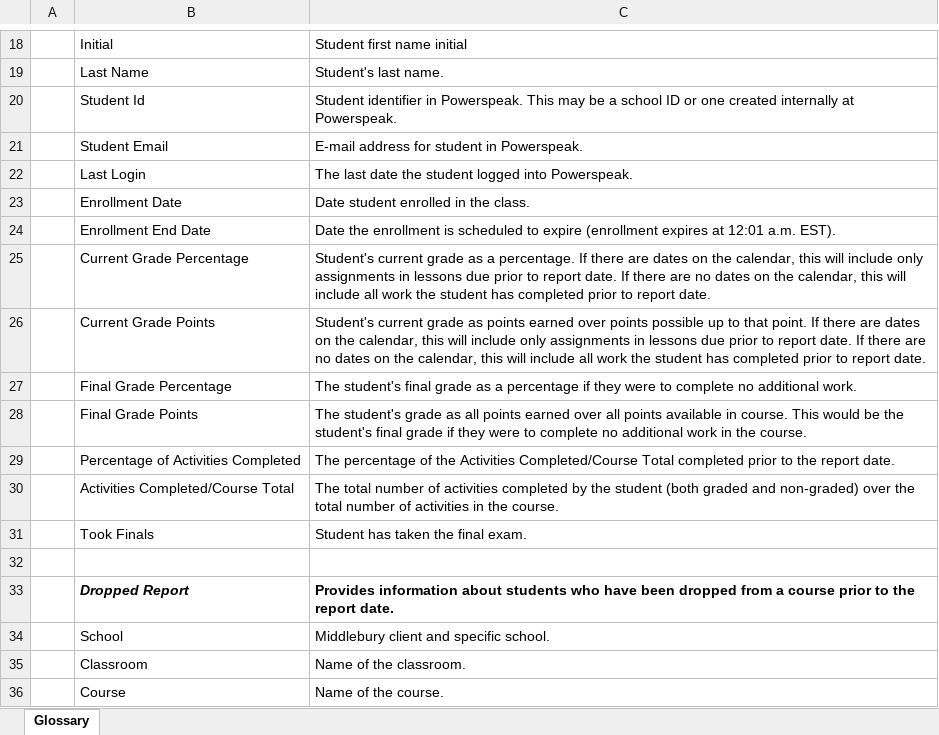
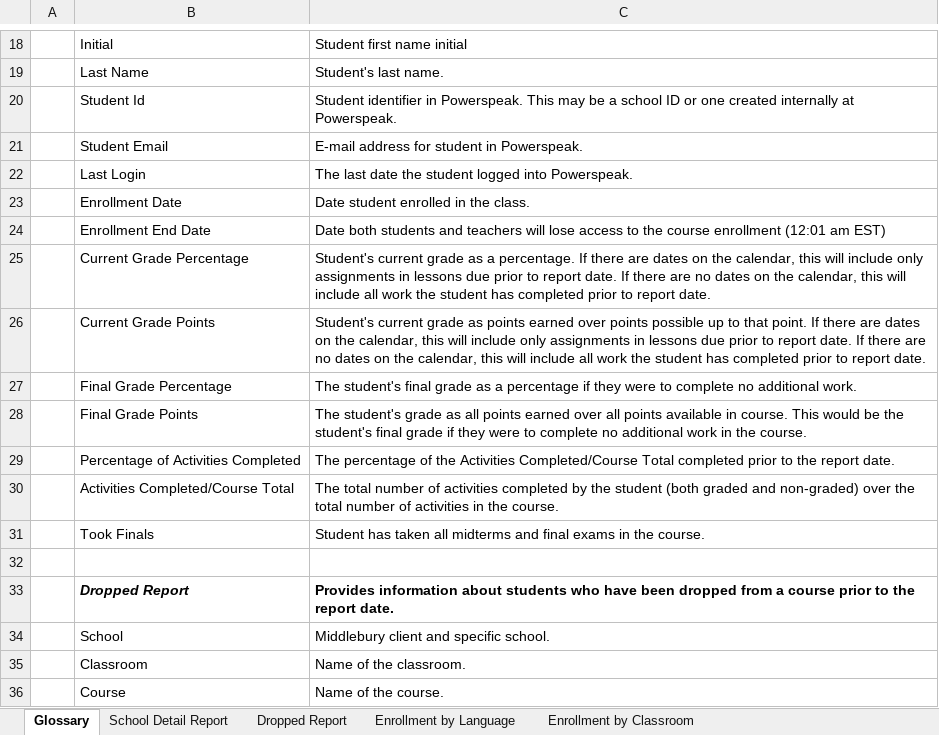
Before and after one commit to johnsmclay/simple-report-runner, an Excel workbook: www/assets/templates/excel/weekly_report_glossary_template.xlsx, sheet Glossary, drawn as a sheet; only a part is shown, gaps mark what is left out; values as stored, in another font and other column widths than the file's, no borders; charts and pictures not drawn; the diff names each change by its address in the sheet, - before the commit and + after, or states it on an @@ line.

Commit message:
updated glossary

```diff
--- a/www/assets/templates/excel/weekly_report_glossary_template.xlsx (sheet Glossary)
+++ b/www/assets/templates/excel/weekly_report_glossary_template.xlsx (sheet Glossary)
+sheet tab: School Detail Report
+sheet tab: Dropped Report
+sheet tab: Enrollment by Language
+sheet tab: Enrollment by Classroom
-C24: Date the enrollment is scheduled to expire (enrollment expires at 12:01 a.m. EST).
+C24: Date both students and teachers will lose access to the course enrollment (12:01 am EST)
-C31: …has taken the final exam.
+C31: …has taken all midterms and final exams in the course.
```
Also changed, not shown: charts or pictures, 1 other file.
